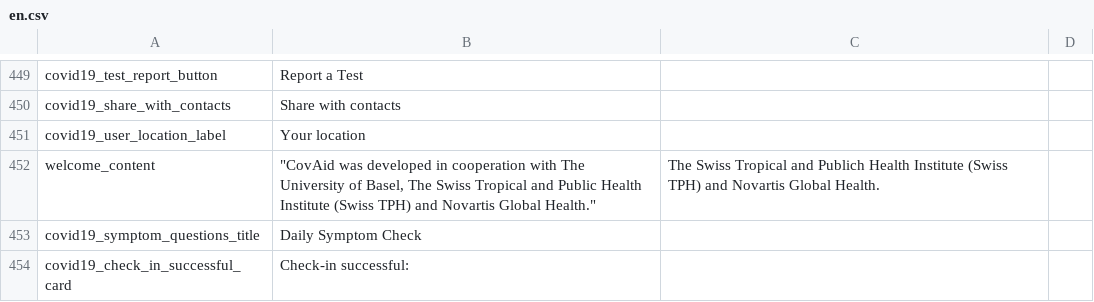
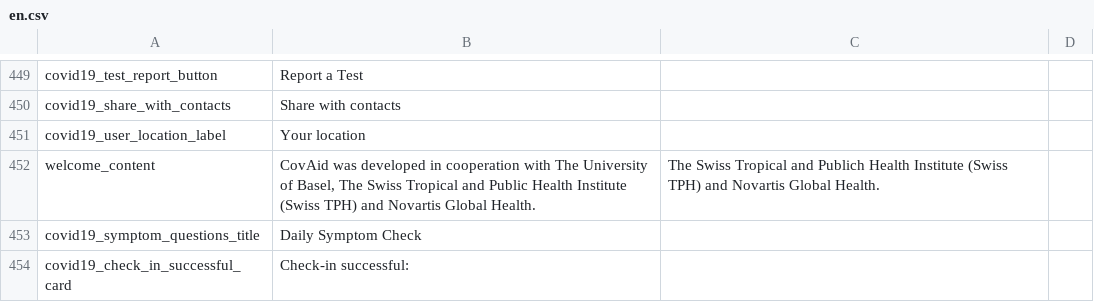
Before and after one commit to CentivaHealth/centiva-translations, a CSV file: en.csv, drawn as a sheet; only a part is shown, gaps mark what is left out.

Commit message:
Update en.csv (POEditor.com)

```diff
--- a/en.csv
+++ b/en.csv
@@ -451,3 +451,3 @@ covid19_share_with_contacts,"Share with contacts",,
 covid19_user_location_label,"Your location",,
-welcome_content,"""CovAid was developed in cooperation with The University of Basel, The Swiss Tropical and Public Health Institute (Swiss TPH) and Novartis Global Health."""," The Swiss Tropical and Publich Health Institute (Swiss TPH) and Novartis Global Health.",
+welcome_content,"CovAid was developed in cooperation with The University of Basel, The Swiss Tropical and Public Health Institute (Swiss TPH) and Novartis Global Health."," The Swiss Tropical and Publich Health Institute (Swiss TPH) and Novartis Global Health.",
 covid19_symptom_questions_title,"Daily Symptom Check",,
```
